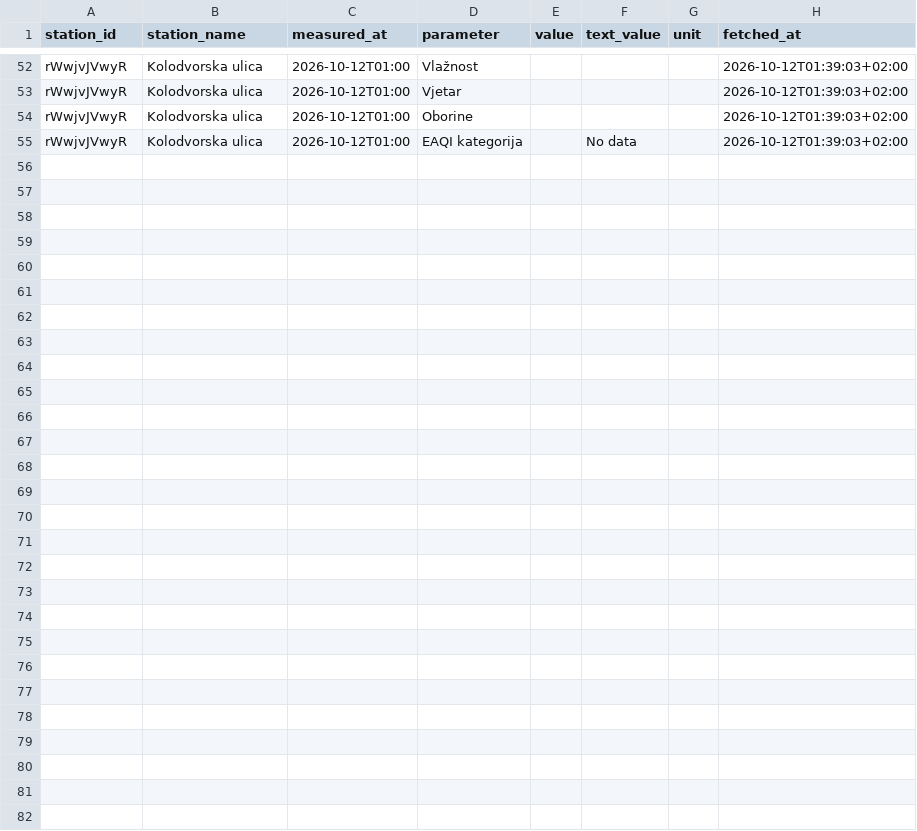
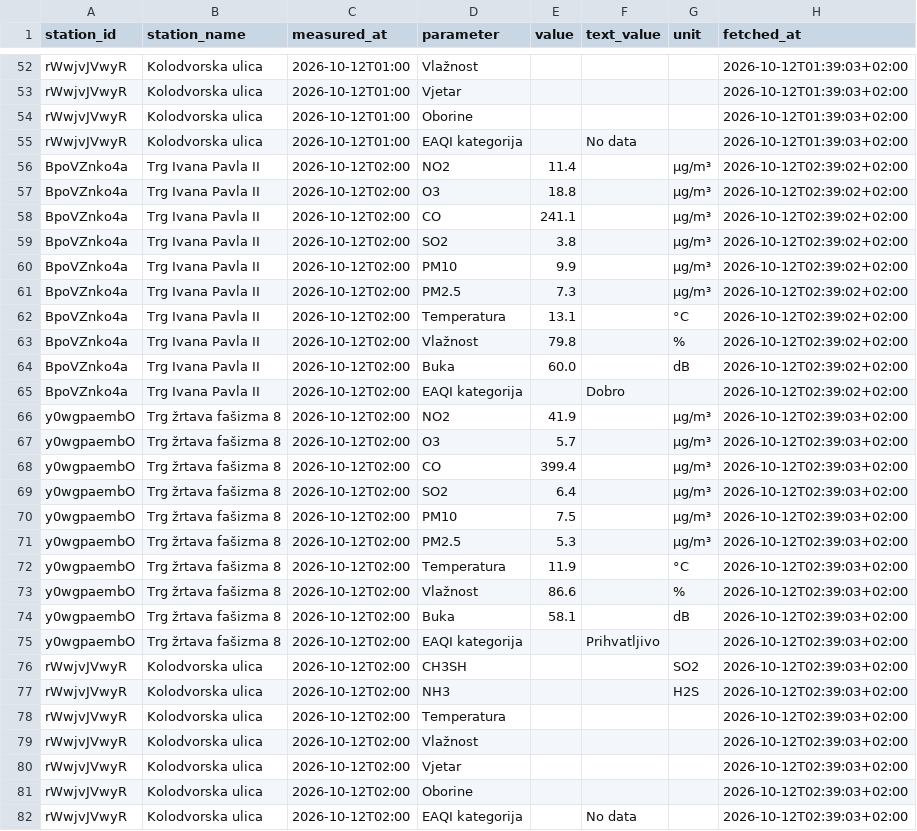
Before and after one commit to vgalicc/HomeAirQuality, a CSV file: data/2026/10/2026-10-12.csv, drawn as a sheet; only a part is shown, gaps mark what is left out; the diff names each change by its address in the sheet, - before the commit and + after, or states it on an @@ line.

Commit message:
Očitanje 2026-10-12 00:39 UTC

```diff
--- a/data/2026/10/2026-10-12.csv
+++ b/data/2026/10/2026-10-12.csv
+row 56: BpoVZnko4a | Trg Ivana Pavla II | 2026-10-12T02:00 | NO2 | 11.4 |  | µg/m³ | 2026-10-12T02:39:02+02:00
+row 57: BpoVZnko4a | Trg Ivana Pavla II | 2026-10-12T02:00 | O3 | 18.8 |  | µg/m³ | 2026-10-12T02:39:02+02:00
+row 58: BpoVZnko4a | Trg Ivana Pavla II | 2026-10-12T02:00 | CO | 241.1 |  | µg/m³ | 2026-10-12T02:39:02+02:00
+row 59: BpoVZnko4a | Trg Ivana Pavla II | 2026-10-12T02:00 | SO2 | 3.8 |  | µg/m³ | 2026-10-12T02:39:02+02:00
+row 60: BpoVZnko4a | Trg Ivana Pavla II | 2026-10-12T02:00 | PM10 | 9.9 |  | µg/m³ | 2026-10-12T02:39:02+02:00
+row 61: BpoVZnko4a | Trg Ivana Pavla II | 2026-10-12T02:00 | PM2.5 | 7.3 |  | µg/m³ | 2026-10-12T02:39:02+02:00
+row 62: BpoVZnko4a | Trg Ivana Pavla II | 2026-10-12T02:00 | Temperatura | 13.1 |  | °C | 2026-10-12T02:39:02+02:00
+row 63: BpoVZnko4a | Trg Ivana Pavla II | 2026-10-12T02:00 | Vlažnost | 79.8 |  | % | 2026-10-12T02:39:02+02:00
+row 64: BpoVZnko4a | Trg Ivana Pavla II | 2026-10-12T02:00 | Buka | 60.0 |  | dB | 2026-10-12T02:39:02+02:00
+row 65: BpoVZnko4a | Trg Ivana Pavla II | 2026-10-12T02:00 | EAQI kategorija |  | Dobro |  | 2026-10-12T02:39:02+02:00
+row 66: y0wgpaembO | Trg žrtava fašizma 8 | 2026-10-12T02:00 | NO2 | 41.9 |  | µg/m³ | 2026-10-12T02:39:03+02:00
+row 67: y0wgpaembO | Trg žrtava fašizma 8 | 2026-10-12T02:00 | O3 | 5.7 |  | µg/m³ | 2026-10-12T02:39:03+02:00
+row 68: y0wgpaembO | Trg žrtava fašizma 8 | 2026-10-12T02:00 | CO | 399.4 |  | µg/m³ | 2026-10-12T02:39:03+02:00
+row 69: y0wgpaembO | Trg žrtava fašizma 8 | 2026-10-12T02:00 | SO2 | 6.4 |  | µg/m³ | 2026-10-12T02:39:03+02:00
+row 70: y0wgpaembO | Trg žrtava fašizma 8 | 2026-10-12T02:00 | PM10 | 7.5 |  | µg/m³ | 2026-10-12T02:39:03+02:00
+row 71: y0wgpaembO | Trg žrtava fašizma 8 | 2026-10-12T02:00 | PM2.5 | 5.3 |  | µg/m³ | 2026-10-12T02:39:03+02:00
+row 72: y0wgpaembO | Trg žrtava fašizma 8 | 2026-10-12T02:00 | Temperatura | 11.9 |  | °C | 2026-10-12T02:39:03+02:00
+row 73: y0wgpaembO | Trg žrtava fašizma 8 | 2026-10-12T02:00 | Vlažnost | 86.6 |  | % | 2026-10-12T02:39:03+02:00
+row 74: y0wgpaembO | Trg žrtava fašizma 8 | 2026-10-12T02:00 | Buka | 58.1 |  | dB | 2026-10-12T02:39:03+02:00
+row 75: y0wgpaembO | Trg žrtava fašizma 8 | 2026-10-12T02:00 | EAQI kategorija |  | Prihvatljivo |  | 2026-10-12T02:39:03+02:00
+row 76: rWwjvJVwyR | Kolodvorska ulica | 2026-10-12T02:00 | CH3SH |  |  | SO2 | 2026-10-12T02:39:03+02:00
+row 77: rWwjvJVwyR | Kolodvorska ulica | 2026-10-12T02:00 | NH3 |  |  | H2S | 2026-10-12T02:39:03+02:00
+row 78: rWwjvJVwyR | Kolodvorska ulica | 2026-10-12T02:00 | Temperatura |  |  |  | 2026-10-12T02:39:03+02:00
+row 79: rWwjvJVwyR | Kolodvorska ulica | 2026-10-12T02:00 | Vlažnost |  |  |  | 2026-10-12T02:39:03+02:00
+row 80: rWwjvJVwyR | Kolodvorska ulica | 2026-10-12T02:00 | Vjetar |  |  |  | 2026-10-12T02:39:03+02:00
+row 81: rWwjvJVwyR | Kolodvorska ulica | 2026-10-12T02:00 | Oborine |  |  |  | 2026-10-12T02:39:03+02:00
+row 82: rWwjvJVwyR | Kolodvorska ulica | 2026-10-12T02:00 | EAQI kategorija |  | No data |  | 2026-10-12T02:39:03+02:00
```
